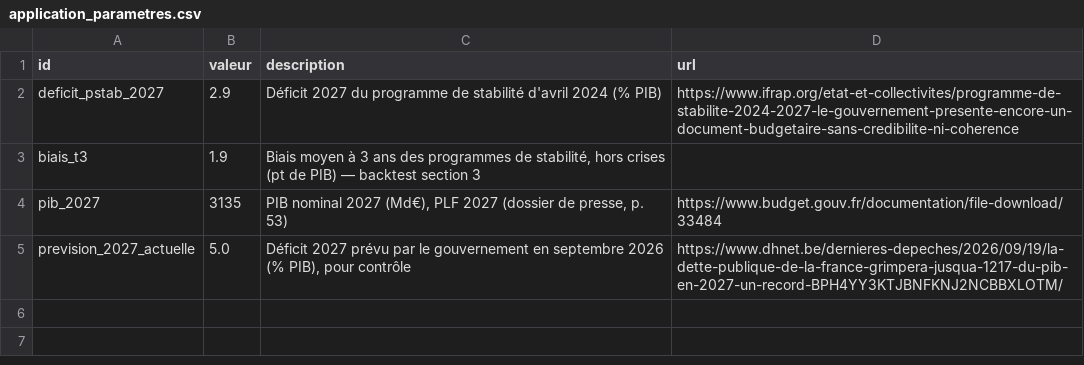
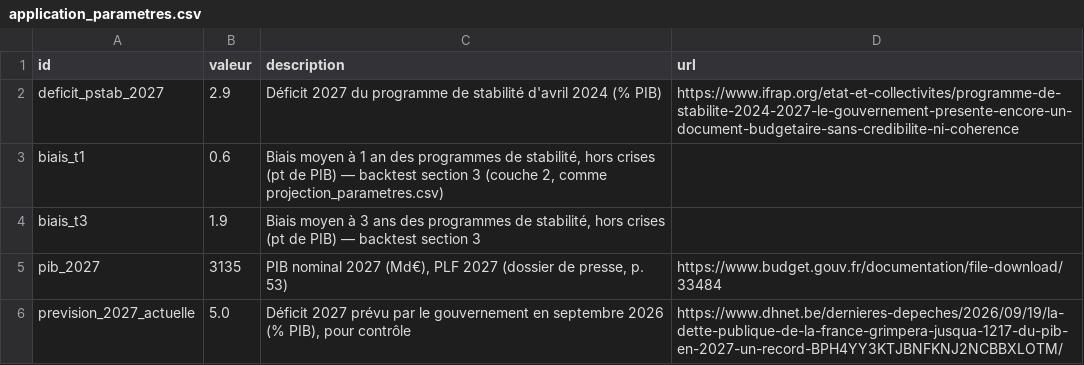
Before and after one commit to HugoFara/promesses-a-l-epreuve, a CSV file: data/application_parametres.csv, drawn as a sheet; the diff names each change by its address in the sheet, - before the commit and + after, or states it on an @@ line.

Commit message:
feat(web): programmes génériques par élection, test du site en CI
Les programmes 2027 (LFI dès le 6 novembre) doivent s'ajouter sans
retoucher le site. Chaque programme déclare son élection et sa
référence de déficit (application_programmes : scrutin,
deficit_reference, biais_reference) : 2024 reste jugé sur le
programme de stabilité + biais à 3 ans, 2027 le sera sur le PLF 2027
+ biais à 1 an (nouveau paramètre biais_t1). build.py vérifie ces
références et la cohérence programmes / lignes ; gabarit d'en-tête
ajouté dans modeles/.

La vue Programmes lit tout dans les données : élection la plus récente
par défaut, sélecteur d'élection et cases à cocher au-delà de deux
programmes, textes construits à partir des CSV. Le chiffrage de départ
affiché est celui que la correction modifie (somme des lignes, avec sa
provenance), et non plus le total publié par Montaigne, qui faisait
paraître la correction favorable.

Fiabilité : d3 en copie locale (intégrité vérifiée sur npm), date des
données générée par build.py (data/meta.csv), et test_web.py qui ouvre
chaque vue dans Chromium sur deux écrans (erreurs JS, débordement,
chiffres clés vs CSV), requis en CI.

```diff
--- a/data/application_parametres.csv
+++ b/data/application_parametres.csv
+row 3: biais_t1 | 0.6 | Biais moyen à 1 an des programmes de stabilité, hors crises (pt de PIB) — backtest section 3 (couche 2, comme projection_parametres.csv)
```
Also changed, not shown: data/application_programmes.csv, data/raw/application_parametres.csv, 16 other files.
